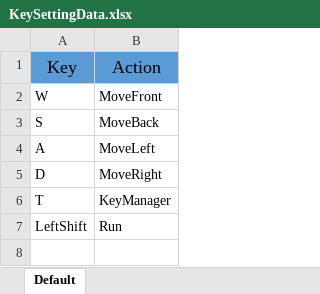
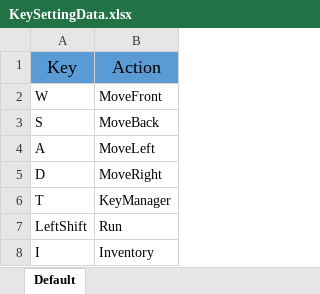
Before and after one commit to weariness00/RRD, an Excel workbook: Unity Project/Assets/Resources/Data/KeySettingData.xlsx, sheet Default, drawn as a sheet; values as stored, in another font and other column widths than the file's, no borders; the diff names each change by its address in the sheet, - before the commit and + after, or states it on an @@ line.

```diff
--- a/Unity Project/Assets/Resources/Data/KeySettingData.xlsx (sheet Default)
+++ b/Unity Project/Assets/Resources/Data/KeySettingData.xlsx (sheet Default)
+row 8: I | Inventory
```
Also changed, not shown: 10 other files.
